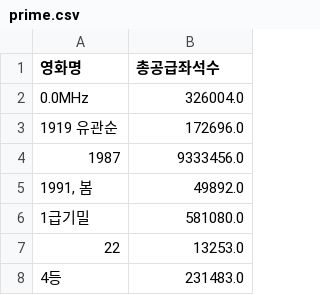
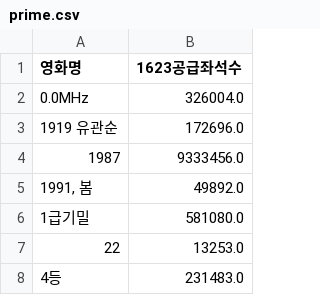
Before and after one commit to kim4pb/Female-led-Korean-Films, a CSV file: 03.ButterKnife/prime.csv, drawn as a sheet; only a part is shown.

Commit message:
프라임시간대 csv 파일 컬럼명 변경 '총공급좌석수'->'1623공급좌석수'

```diff
--- a/03.ButterKnife/prime.csv
+++ b/03.ButterKnife/prime.csv
@@ -1,2 +1,2 @@
-영화명,총공급좌석수
+영화명,1623공급좌석수
 0.0MHz,326004.0
```
Also changed, not shown: 03.ButterKnife/prime_group1.csv, 03.ButterKnife/prime_group2.csv, 7 other files.
